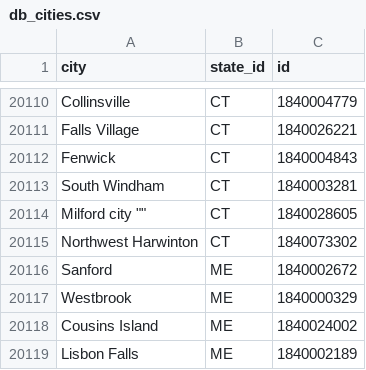
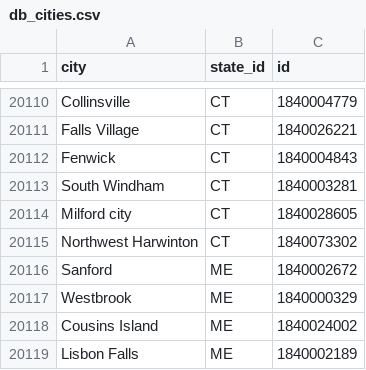
Before and after one commit to frankie-tech/DynamicDropdown, a CSV file: static/db_cities.csv, drawn as a sheet; only a part is shown, gaps mark what is left out.

```diff
--- a/static/db_cities.csv
+++ b/static/db_cities.csv
@@ -20113,3 +20113,3 @@
 "South Windham","CT","1840003281"
-""Milford city "","CT","1840028605"
+"Milford city ","CT","1840028605"
 "Northwest Harwinton","CT","1840073302"
```
Also changed, not shown: 1 other file.
